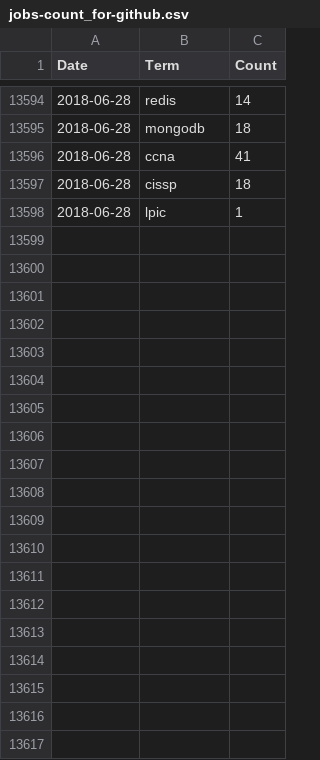
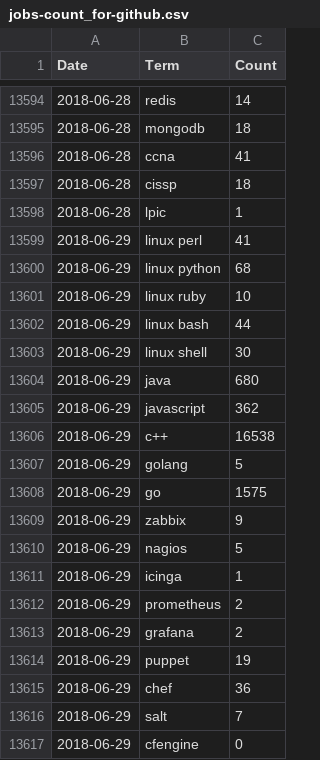
Before and after one commit to jreisinger/profesia-jobs, a CSV file: jobs-count_for-github.csv, drawn as a sheet; only a part is shown, gaps mark what is left out; the diff covers the shown part only.

```diff
--- a/jobs-count_for-github.csv
+++ b/jobs-count_for-github.csv
@@ -13598 +13598,20 @@ Date,Term,Count
 2018-06-28,lpic,1
+2018-06-29,linux perl,41
+2018-06-29,linux python,68
+2018-06-29,linux ruby,10
+2018-06-29,linux bash,44
+2018-06-29,linux shell,30
+2018-06-29,java,680
+2018-06-29,javascript,362
+2018-06-29,"c++",16538
+2018-06-29,golang,5
+2018-06-29,go,1575
+2018-06-29,zabbix,9
+2018-06-29,nagios,5
+2018-06-29,icinga,1
+2018-06-29,prometheus,2
+2018-06-29,grafana,2
+2018-06-29,puppet,19
+2018-06-29,chef,36
+2018-06-29,salt,7
+2018-06-29,cfengine,0
```
Also changed, not shown: 47 added rows elsewhere in this file, jobs-count.csv, 13 other files.
